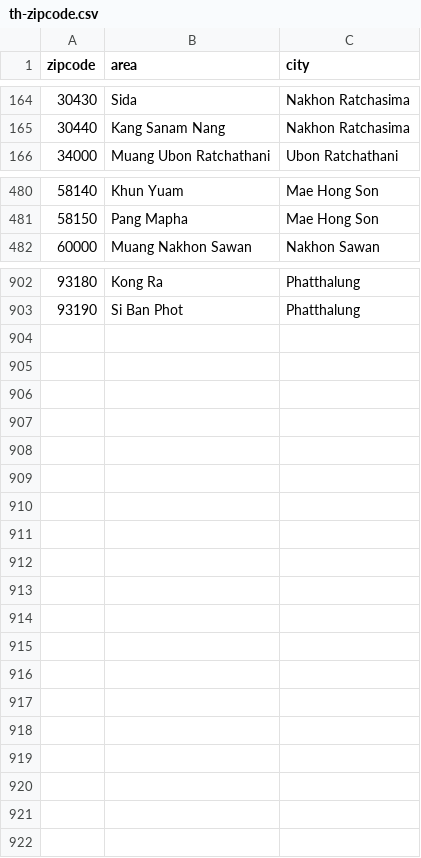
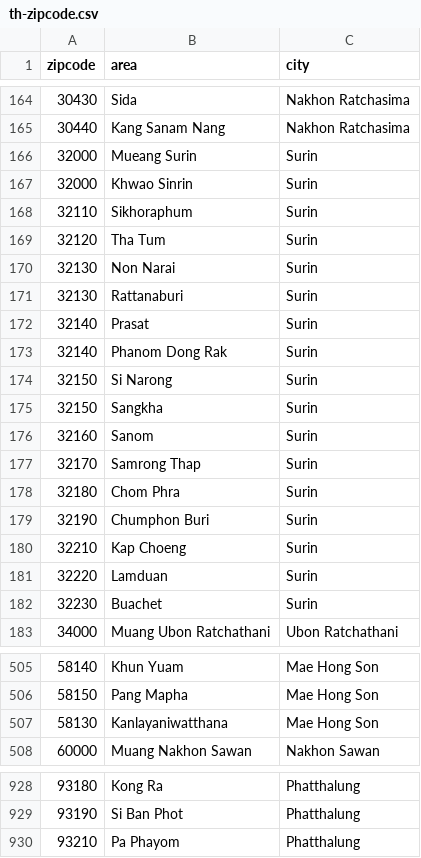
Before and after one commit to redmasterstudio/thailand-zipcode, a CSV file: th-zipcode.csv, drawn as a sheet; only a part is shown, gaps mark what is left out; the diff covers the shown part only; the diff names each change by its address in the sheet, - before the commit and + after, or states it on an @@ line.

Commit message:
เพิ่มรหัสไปรษณีย์ของจังหวังบึงกาฬ และจังหวัดสุรินทร์ และรหัสไปรษณีย์ของอำเภออื่นๆ ที่ขาดไป

```diff
--- a/th-zipcode.csv
+++ b/th-zipcode.csv
+row 166: 32000 | Mueang Surin | Surin
+row 167: 32000 | Khwao Sinrin | Surin
+row 168: 32110 | Sikhoraphum | Surin
+row 169: 32120 | Tha Tum | Surin
+row 170: 32130 | Non Narai | Surin
+row 171: 32130 | Rattanaburi | Surin
+row 172: 32140 | Prasat | Surin
+row 173: 32140 | Phanom Dong Rak | Surin
+row 174: 32150 | Si Narong | Surin
+row 175: 32150 | Sangkha | Surin
+row 176: 32160 | Sanom | Surin
+row 177: 32170 | Samrong Thap | Surin
+row 178: 32180 | Chom Phra | Surin
+row 179: 32190 | Chumphon Buri | Surin
+row 180: 32210 | Kap Choeng | Surin
+row 181: 32220 | Lamduan | Surin
+row 182: 32230 | Buachet | Surin
+row 507: 58130 | Kanlayaniwatthana | Mae Hong Son
+row 930: 93210 | Pa Phayom | Phatthalung
```
Also changed, not shown: 8 added rows and 6 edited cells elsewhere in this file.
